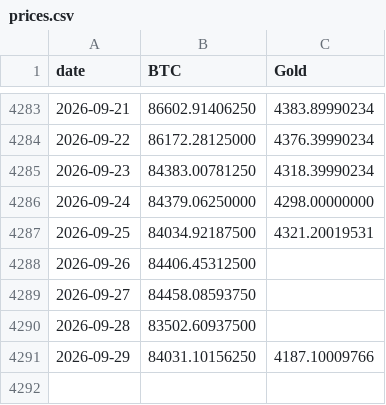
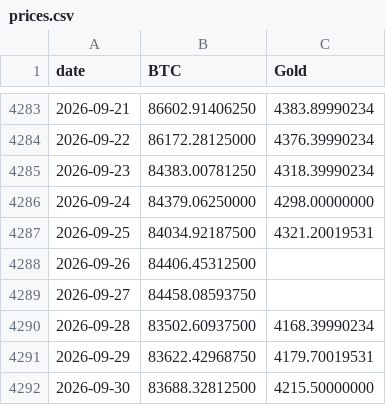
Before and after one commit to vcraignou/data, a CSV file: docs/prices.csv, drawn as a sheet; only a part is shown, gaps mark what is left out.

```diff
--- a/docs/prices.csv
+++ b/docs/prices.csv
@@ -4289,3 +4289,4 @@ date,BTC,Gold
 2026-09-27,84458.08593750,
-2026-09-28,83502.60937500,
-2026-09-29,84031.10156250,4187.10009766
+2026-09-28,83502.60937500,4168.39990234
+2026-09-29,83622.42968750,4179.70019531
+2026-09-30,83688.32812500,4215.50000000
```
Also changed, not shown: 1 other file.
